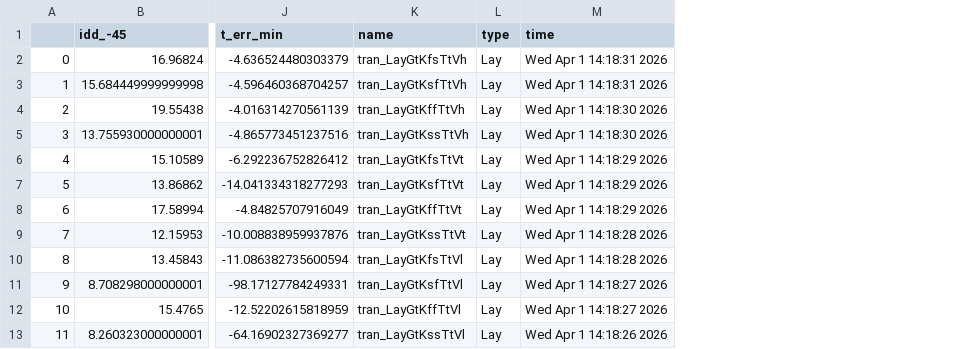
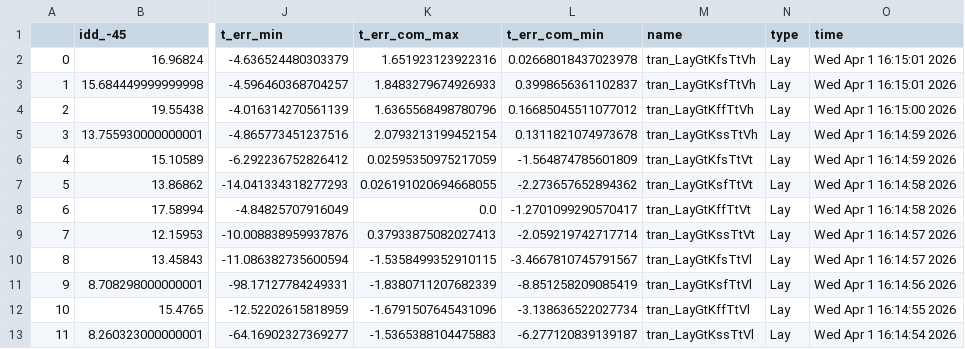
Before and after one commit to analogicus/lelo_gr04_sky130a, a CSV file: sim/LELO_GR04/results/tran_Lay_etc_notemp.csv, drawn as a sheet; only a part is shown, gaps mark what is left out; addresses are those after the commit; the diff names each change by its address in the sheet, - before the commit and + after, or states it on an @@ line.

```diff
--- a/sim/LELO_GR04/results/tran_Lay_etc_notemp.csv
+++ b/sim/LELO_GR04/results/tran_Lay_etc_notemp.csv
+column K (t_err_com_max), rows 2-13: 1.651923123922316 | 1.8483279674926933 | 1.6365568498780796 | 2.0793213199452154 | 0.02595350975217059 | 0.026191020694668055 | 0.0 | 0.37933875082027413 | -1.5358499352910115 | -1.8380711207682339 | -1.6791507645431096 | -1.5365388104475883
+column L (t_err_com_min), rows 2-13: 0.02668018437023978 | 0.3998656361102837 | 0.16685045511077012 | 0.1311821074973678 | -1.564874785601809 | -2.273657652894362 | -1.2701099290570417 | -2.059219742717714 | -3.4667810745791567 | -8.851258209085419 | -3.138636522027734 | -6.277120839139187
-O2:O3 (time): Wed Apr 1 14:18:31 2026
+O2:O3 (time): Wed Apr 1 16:15:01 2026
-O4 (time): Wed Apr 1 14:18:30 2026
+O4 (time): Wed Apr 1 16:15:00 2026
-O5 (time): Wed Apr 1 14:18:30 2026
+O5 (time): Wed Apr 1 16:14:59 2026
-O6 (time): Wed Apr 1 14:18:29 2026
+O6 (time): Wed Apr 1 16:14:59 2026
-O7:O8 (time): Wed Apr 1 14:18:29 2026
+O7:O8 (time): Wed Apr 1 16:14:58 2026
-O9:O10 (time): Wed Apr 1 14:18:28 2026
+O9:O10 (time): Wed Apr 1 16:14:57 2026
-O11 (time): Wed Apr 1 14:18:27 2026
+O11 (time): Wed Apr 1 16:14:56 2026
-O12 (time): Wed Apr 1 14:18:27 2026
+O12 (time): Wed Apr 1 16:14:55 2026
-O13 (time): Wed Apr 1 14:18:26 2026
+O13 (time): Wed Apr 1 16:14:54 2026
```
Also changed, not shown: sim/LELO_GR04/results/tran_Lay_mc.csv, sim/LELO_GR04/results/tran_Lay_typical.csv, 19 other files.
